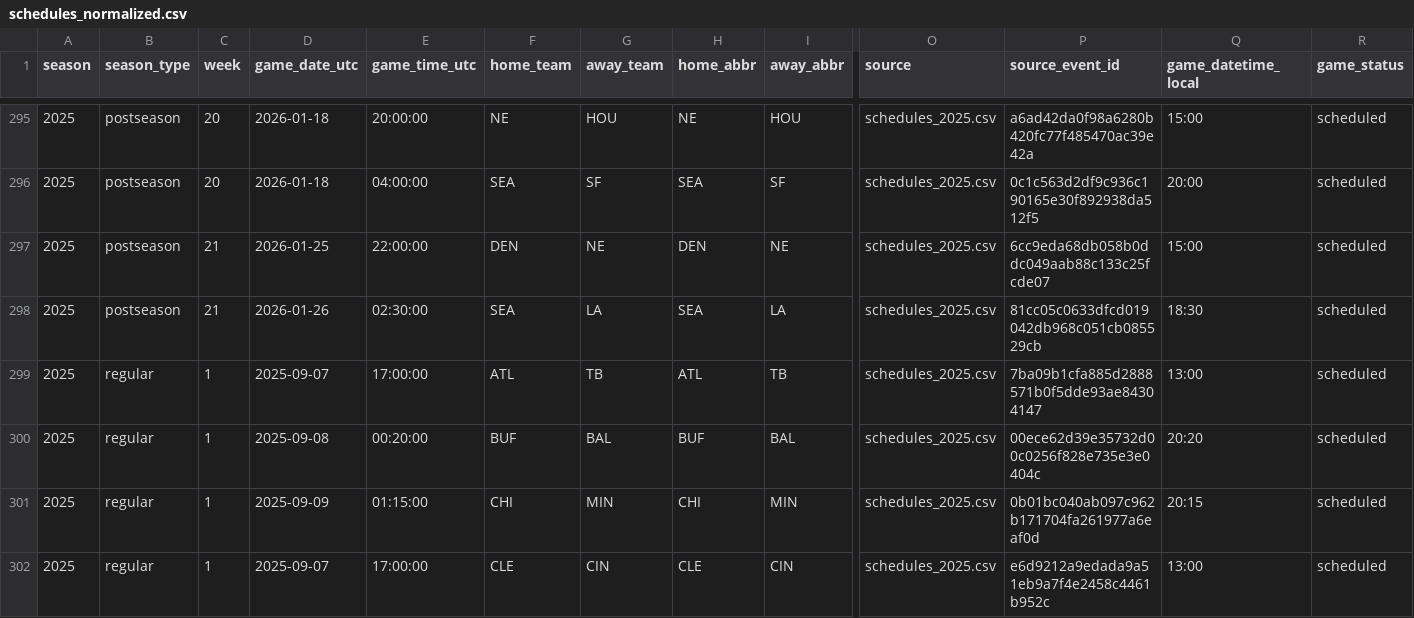
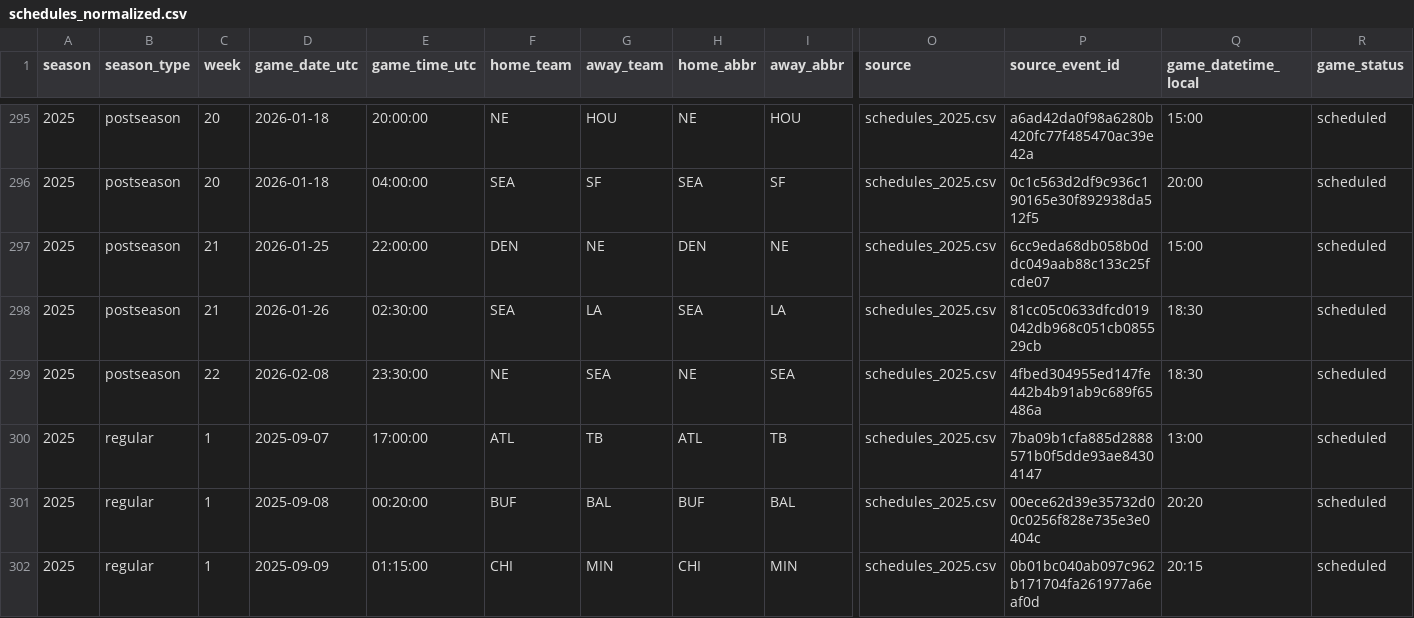
Before and after one commit to Clownworldenjoyer76/football_for_mat, a CSV file: data/processed/schedules/schedules_normalized.csv, drawn as a sheet; only a part is shown, gaps mark what is left out; the shorter side is filled out with more unchanged rows; rows hold the shown columns only; the diff names each change by its address in the sheet, - before the commit and + after, or states it on an @@ line.

```diff
--- a/data/processed/schedules/schedules_normalized.csv
+++ b/data/processed/schedules/schedules_normalized.csv
+row 299: 2025 | postseason | 22 | 2026-02-08 | 23:30:00 | NE | SEA | NE | SEA | schedules_2025.csv | 4fbed304955ed147fe442b4b91ab9c689f65486a | 18:30 | scheduled
```
Also changed, not shown: data/processed/schedules/schedules_merged.csv, data/raw/schedules/schedules_2025.csv, 5 other files.
